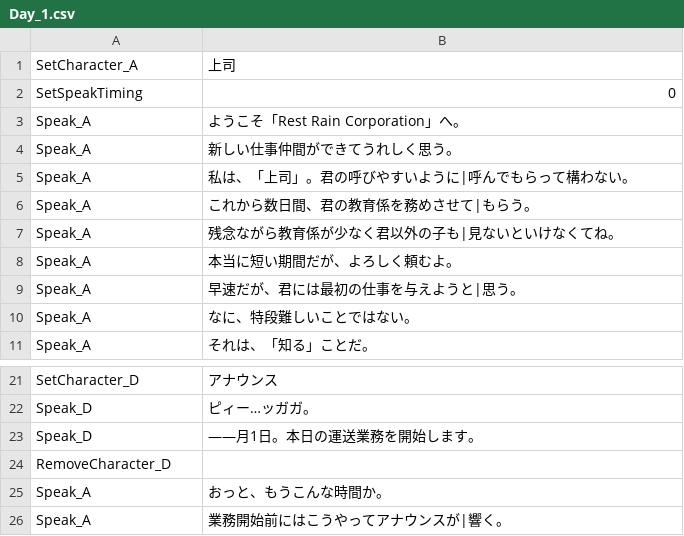
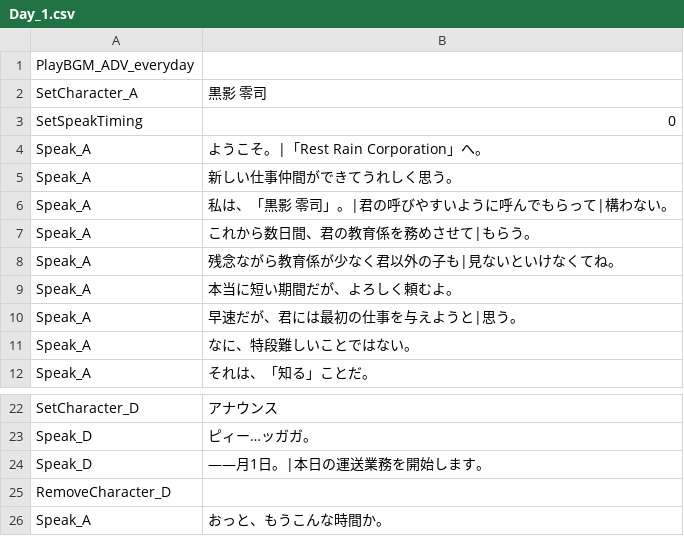
Before and after one commit to sca-syuya-kumagai-0005/GraduationWork, a CSV file: Helios/Assets/Csv/Adventure/Day_1.csv, drawn as a sheet; only a part is shown, gaps mark what is left out; the shorter side is filled out with more unchanged rows.

```diff
--- a/Helios/Assets/Csv/Adventure/Day_1.csv
+++ b/Helios/Assets/Csv/Adventure/Day_1.csv
@@ -1,6 +1,7 @@
-SetCharacter_A,上司
+PlayBGM_ADV_everyday,
+SetCharacter_A,黒影　零司
 SetSpeakTiming,0
-Speak_A,ようこそ「Rest Rain Corporation」へ。
+Speak_A,ようこそ。|「Rest Rain Corporation」へ。
 Speak_A,新しい仕事仲間ができてうれしく思う。
-Speak_A,私は、「上司」。君の呼びやすいように|呼んでもらって構わない。
+Speak_A,私は、「黒影 零司」。|君の呼びやすいように呼んでもらって|構わない。
 Speak_A,これから数日間、君の教育係を務めさせて|もらう。
@@ -22,3 +23,3 @@ SetCharacter_D,アナウンス
 Speak_D,ピィー…ッガガ。
-Speak_D,――月1日。本日の運送業務を開始します。
+Speak_D,――月1日。|本日の運送業務を開始します。
 RemoveCharacter_D,
```
Also changed, not shown: Helios/Assets/Csv/Adventure/Day_2.csv, Helios/Assets/Csv/Adventure/Day_3.csv, 5 other files.
